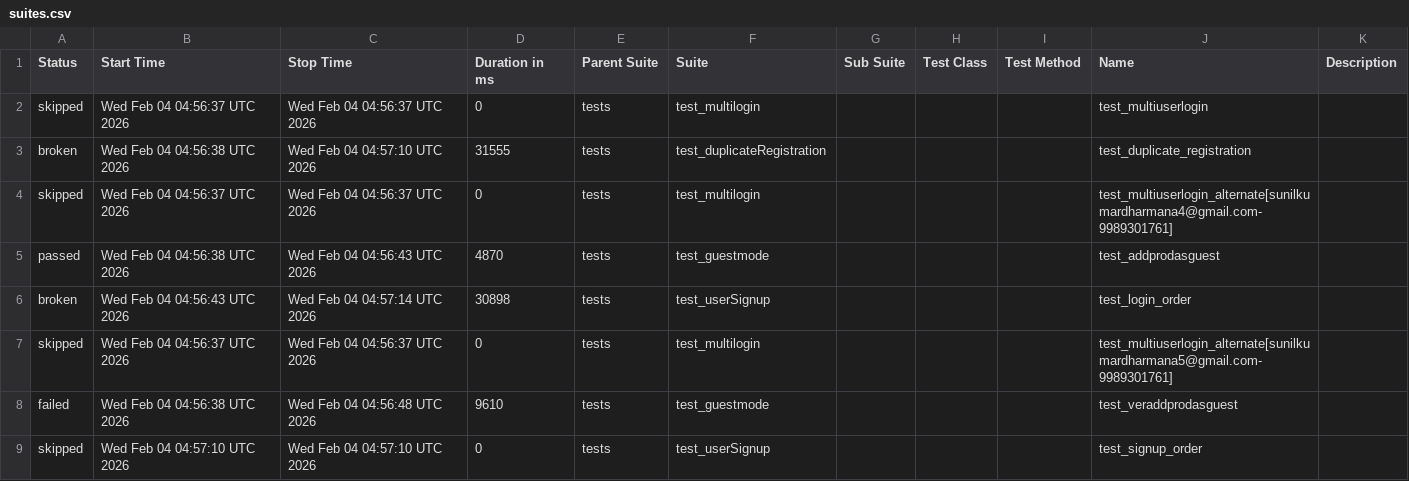
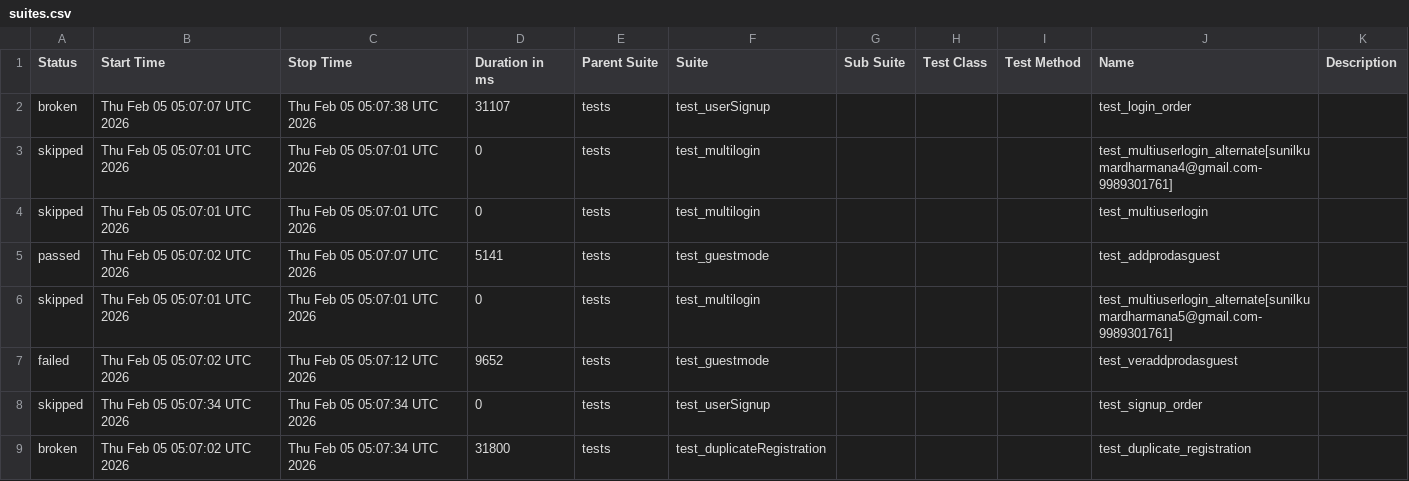
Before and after one commit to sunilkumardharmana24-afk/My_project, a CSV file: data/suites.csv, drawn as a sheet.

```diff
--- a/data/suites.csv
+++ b/data/suites.csv
@@ -1,9 +1,9 @@
 "Status","Start Time","Stop Time","Duration in ms","Parent Suite","Suite","Sub Suite","Test Class","Test Method","Name","Description"
-"skipped","Wed Feb 04 04:56:37 UTC 2026","Wed Feb 04 04:56:37 UTC 2026","0","tests","test_multilogin","","","","test_multiuserlogin",""
-"broken","Wed Feb 04 04:56:38 UTC 2026","Wed Feb 04 04:57:10 UTC 2026","31555","tests","test_duplicateRegistration","","","","test_duplicate_registration",""
-"skipped","Wed Feb 04 04:56:37 UTC 2026","Wed Feb 04 04:56:37 UTC 2026","0","tests","test_multilogin","","","","test_multiuserlogin_alternate[sunilkumardharmana4@gmail.com-9989301761]",""
-"passed","Wed Feb 04 04:56:38 UTC 2026","Wed Feb 04 04:56:43 UTC 2026","4870","tests","test_guestmode","","","","test_addprodasguest",""
-"broken","Wed Feb 04 04:56:43 UTC 2026","Wed Feb 04 04:57:14 UTC 2026","30898","tests","test_userSignup","","","","test_login_order",""
-"skipped","Wed Feb 04 04:56:37 UTC 2026","Wed Feb 04 04:56:37 UTC 2026","0","tests","test_multilogin","","","","test_multiuserlogin_alternate[sunilkumardharmana5@gmail.com-9989301761]",""
-"failed","Wed Feb 04 04:56:38 UTC 2026","Wed Feb 04 04:56:48 UTC 2026","9610","tests","test_guestmode","","","","test_veraddprodasguest",""
-"skipped","Wed Feb 04 04:57:10 UTC 2026","Wed Feb 04 04:57:10 UTC 2026","0","tests","test_userSignup","","","","test_signup_order",""
+"broken","Thu Feb 05 05:07:07 UTC 2026","Thu Feb 05 05:07:38 UTC 2026","31107","tests","test_userSignup","","","","test_login_order",""
+"skipped","Thu Feb 05 05:07:01 UTC 2026","Thu Feb 05 05:07:01 UTC 2026","0","tests","test_multilogin","","","","test_multiuserlogin_alternate[sunilkumardharmana4@gmail.com-9989301761]",""
+"skipped","Thu Feb 05 05:07:01 UTC 2026","Thu Feb 05 05:07:01 UTC 2026","0","tests","test_multilogin","","","","test_multiuserlogin",""
+"passed","Thu Feb 05 05:07:02 UTC 2026","Thu Feb 05 05:07:07 UTC 2026","5141","tests","test_guestmode","","","","test_addprodasguest",""
+"skipped","Thu Feb 05 05:07:01 UTC 2026","Thu Feb 05 05:07:01 UTC 2026","0","tests","test_multilogin","","","","test_multiuserlogin_alternate[sunilkumardharmana5@gmail.com-9989301761]",""
+"failed","Thu Feb 05 05:07:02 UTC 2026","Thu Feb 05 05:07:12 UTC 2026","9652","tests","test_guestmode","","","","test_veraddprodasguest",""
+"skipped","Thu Feb 05 05:07:34 UTC 2026","Thu Feb 05 05:07:34 UTC 2026","0","tests","test_userSignup","","","","test_signup_order",""
+"broken","Thu Feb 05 05:07:02 UTC 2026","Thu Feb 05 05:07:34 UTC 2026","31800","tests","test_duplicateRegistration","","","","test_duplicate_registration",""
```
Also changed, not shown: 53 other files.
